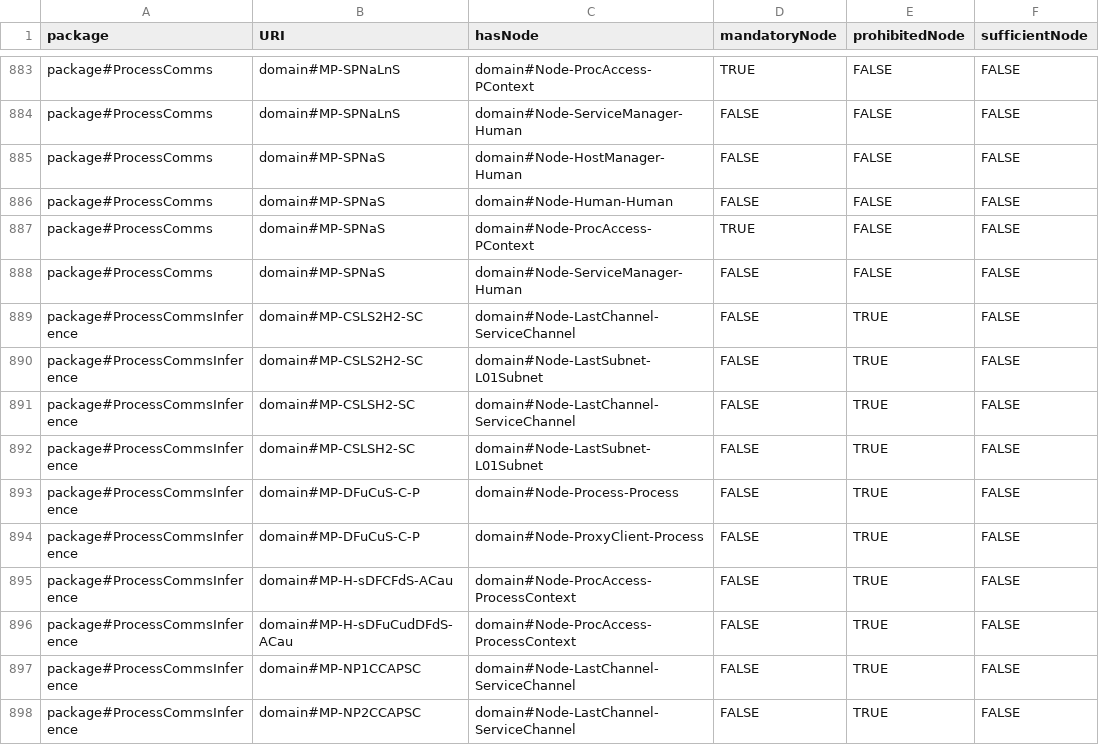
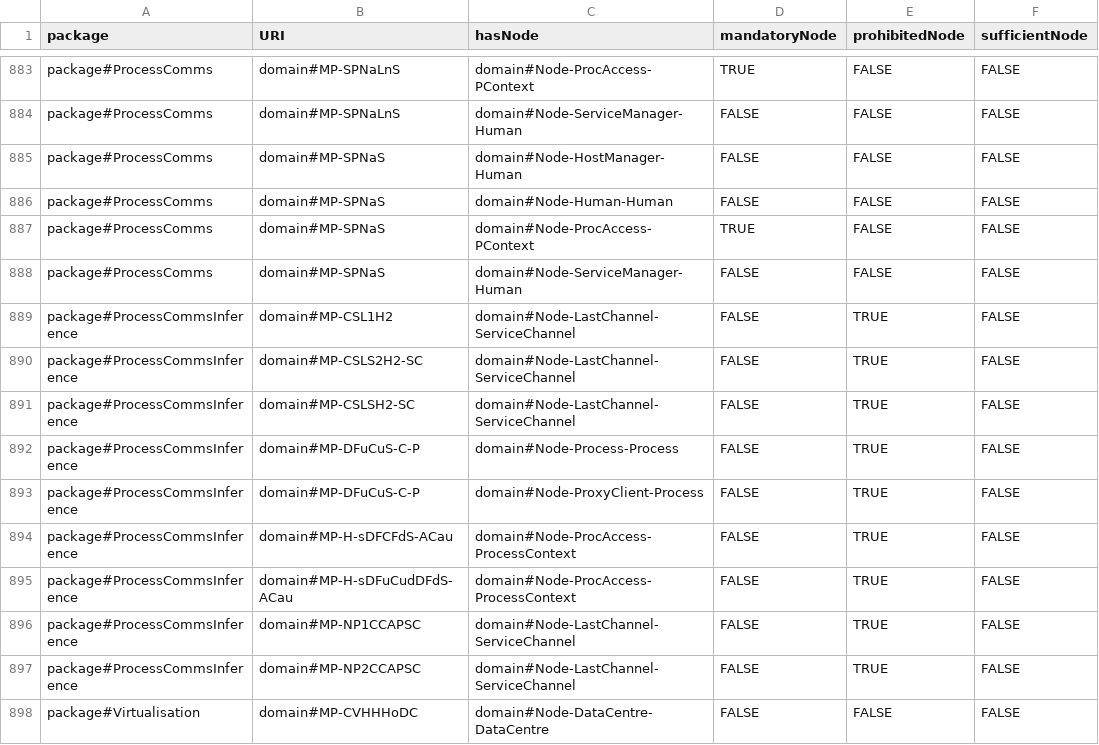
Before and after one commit to Spyderisk/domain-network, a CSV file: csv/MatchingPatternNodes.csv, drawn as a sheet; only a part is shown, gaps mark what is left out; the shorter side is filled out with more unchanged rows.

Commit message:
Issues #161 and #162: - modified network connectivity construction sequence (#162) - rationalised prohibited nodes in client-service communication path sequence (#161)

```diff
--- a/csv/MatchingPatternNodes.csv
+++ b/csv/MatchingPatternNodes.csv
@@ -888,6 +888,5 @@ package#ProcessComms,domain#MP-SPNaS,domain#Node-ProcAccess-PContext,TRUE,FALSE,
 package#ProcessComms,domain#MP-SPNaS,domain#Node-ServiceManager-Human,FALSE,FALSE,FALSE
+package#ProcessCommsInference,domain#MP-CSL1H2,domain#Node-LastChannel-ServiceChannel,FALSE,TRUE,FALSE
 package#ProcessCommsInference,domain#MP-CSLS2H2-SC,domain#Node-LastChannel-ServiceChannel,FALSE,TRUE,FALSE
-package#ProcessCommsInference,domain#MP-CSLS2H2-SC,domain#Node-LastSubnet-L01Subnet,FALSE,TRUE,FALSE
 package#ProcessCommsInference,domain#MP-CSLSH2-SC,domain#Node-LastChannel-ServiceChannel,FALSE,TRUE,FALSE
-package#ProcessCommsInference,domain#MP-CSLSH2-SC,domain#Node-LastSubnet-L01Subnet,FALSE,TRUE,FALSE
 package#ProcessCommsInference,domain#MP-DFuCuS-C-P,domain#Node-Process-Process,FALSE,TRUE,FALSE
```
Also changed, not shown: csv/ConstructionPattern.csv, csv/DistinctNodeGroupNodes.csv, 3 other files.
